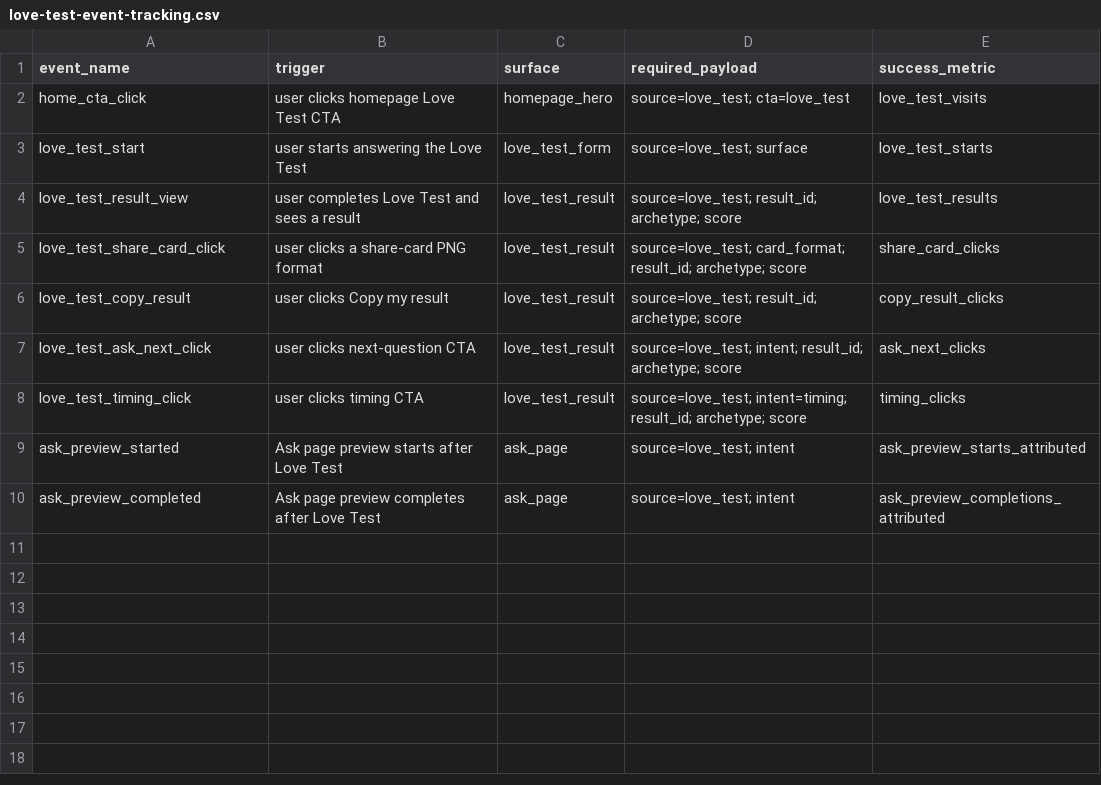
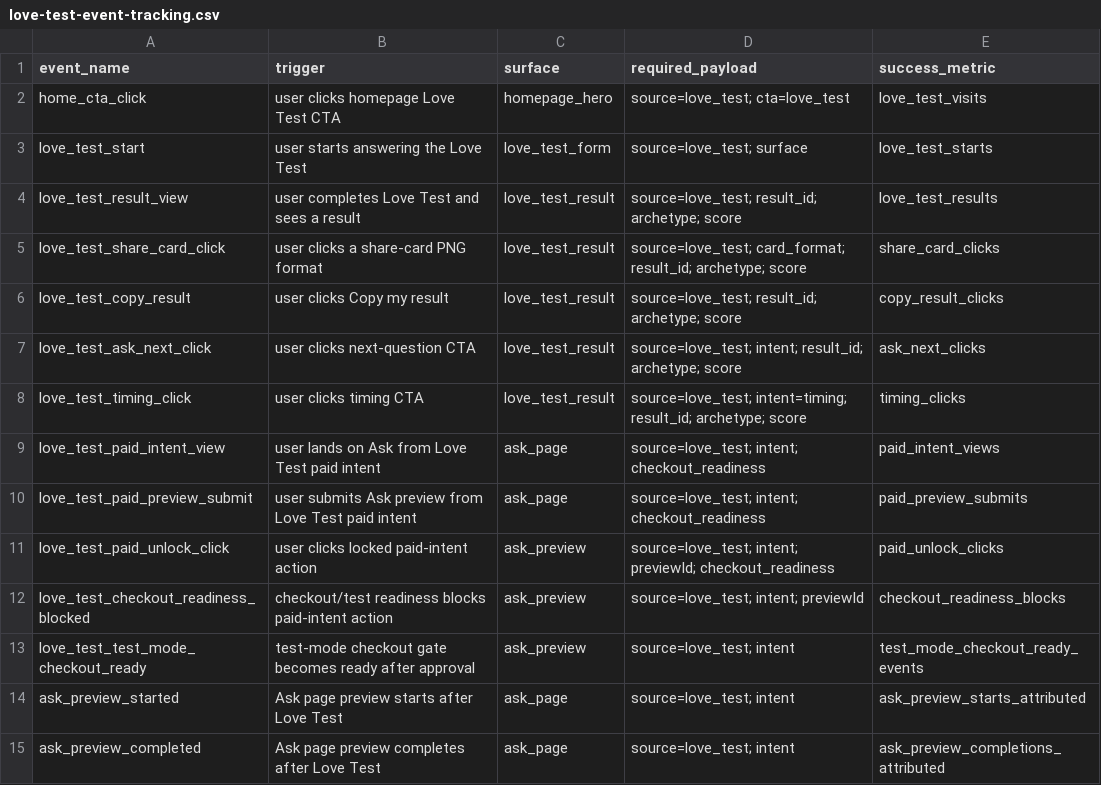
Before and after one commit to yihui315/tianji-global, a CSV file: data/love-test-event-tracking.csv, drawn as a sheet.

Commit message:
feat(love): add one-question paid intent funnel

```diff
--- a/data/love-test-event-tracking.csv
+++ b/data/love-test-event-tracking.csv
@@ -8,2 +8,7 @@ love_test_ask_next_click,user clicks next-question CTA,love_test_result,"source=
 love_test_timing_click,user clicks timing CTA,love_test_result,"source=love_test; intent=timing; result_id; archetype; score",timing_clicks
+love_test_paid_intent_view,user lands on Ask from Love Test paid intent,ask_page,"source=love_test; intent; checkout_readiness",paid_intent_views
+love_test_paid_preview_submit,user submits Ask preview from Love Test paid intent,ask_page,"source=love_test; intent; checkout_readiness",paid_preview_submits
+love_test_paid_unlock_click,user clicks locked paid-intent action,ask_preview,"source=love_test; intent; previewId; checkout_readiness",paid_unlock_clicks
+love_test_checkout_readiness_blocked,checkout/test readiness blocks paid-intent action,ask_preview,"source=love_test; intent; previewId",checkout_readiness_blocks
+love_test_test_mode_checkout_ready,test-mode checkout gate becomes ready after approval,ask_preview,"source=love_test; intent",test_mode_checkout_ready_events
 ask_preview_started,Ask page preview starts after Love Test,ask_page,"source=love_test; intent",ask_preview_starts_attributed
```
Also changed, not shown: 10 other files.
